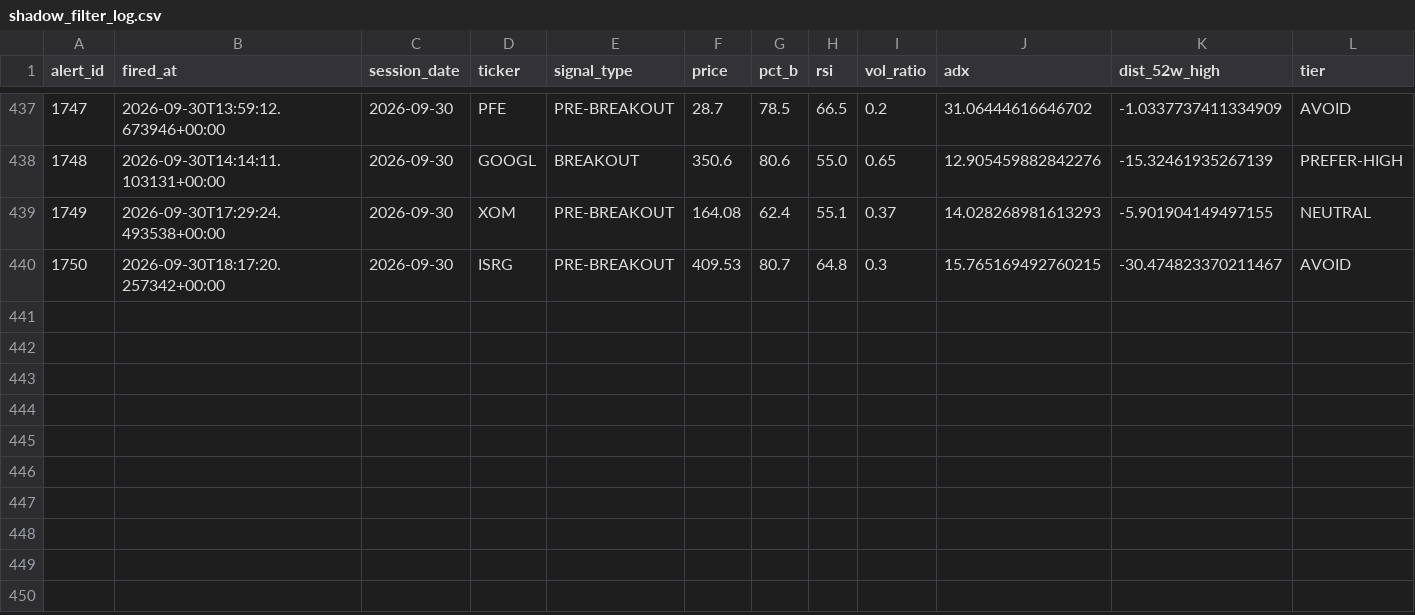
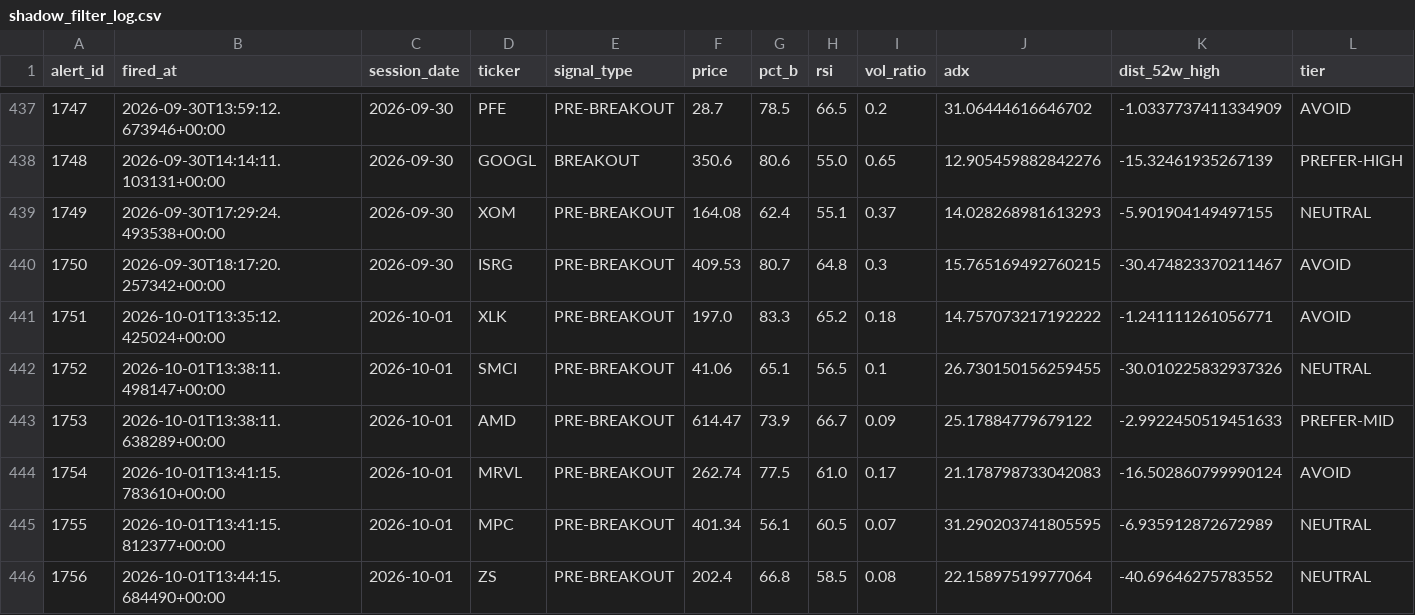
Before and after one commit to alok2803gt/GenAI-Projects, a CSV file: ibkr_trader/backend/breakout_research/shadow_filter_log.csv, drawn as a sheet; only a part is shown, gaps mark what is left out; rows hold the shown columns only; the diff names each change by its address in the sheet, - before the commit and + after, or states it on an @@ line.

```diff
--- a/ibkr_trader/backend/breakout_research/shadow_filter_log.csv
+++ b/ibkr_trader/backend/breakout_research/shadow_filter_log.csv
+row 441: 1751 | 2026-10-01T13:35:12.425024+00:00 | 2026-10-01 | XLK | PRE-BREAKOUT | 197.0 | 83.3 | 65.2 | 0.18 | 14.757073217192222 | -1.241111261056771 | AVOID
+row 442: 1752 | 2026-10-01T13:38:11.498147+00:00 | 2026-10-01 | SMCI | PRE-BREAKOUT | 41.06 | 65.1 | 56.5 | 0.1 | 26.730150156259455 | -30.010225832937326 | NEUTRAL
+row 443: 1753 | 2026-10-01T13:38:11.638289+00:00 | 2026-10-01 | AMD | PRE-BREAKOUT | 614.47 | 73.9 | 66.7 | 0.09 | 25.17884779679122 | -2.9922450519451633 | PREFER-MID
+row 444: 1754 | 2026-10-01T13:41:15.783610+00:00 | 2026-10-01 | MRVL | PRE-BREAKOUT | 262.74 | 77.5 | 61.0 | 0.17 | 21.178798733042083 | -16.502860799990124 | AVOID
+row 445: 1755 | 2026-10-01T13:41:15.812377+00:00 | 2026-10-01 | MPC | PRE-BREAKOUT | 401.34 | 56.1 | 60.5 | 0.07 | 31.290203741805595 | -6.935912872672989 | NEUTRAL
+row 446: 1756 | 2026-10-01T13:44:15.684490+00:00 | 2026-10-01 | ZS | PRE-BREAKOUT | 202.4 | 66.8 | 58.5 | 0.08 | 22.15897519977064 | -40.69646275783552 | NEUTRAL
```
Also changed, not shown: 2 other files.
